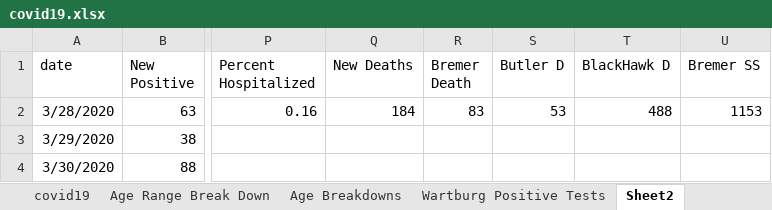
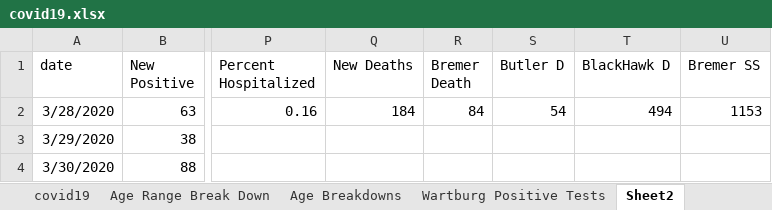
Before and after one commit to mbirgen/COVID19, an Excel workbook: covid19.xlsx, sheet Sheet2, drawn as a sheet; only a part is shown, gaps mark what is left out; values as stored, in another font and other column widths than the file's, no borders; the diff names each change by its address in the sheet, - before the commit and + after, or states it on an @@ line.

```diff
--- a/covid19.xlsx (sheet Sheet2)
+++ b/covid19.xlsx (sheet Sheet2)
-R2 (Bremer Death): 83
+R2 (Bremer Death): 84
-S2 (Butler D): 53
+S2 (Butler D): 54
-T2 (BlackHawk D): 488
+T2 (BlackHawk D): 494
```
Also changed, not shown: sheet covid19, sheet Age Range Break Down, sheet Age Breakdowns, formulas that keep their value, 24 other files.
